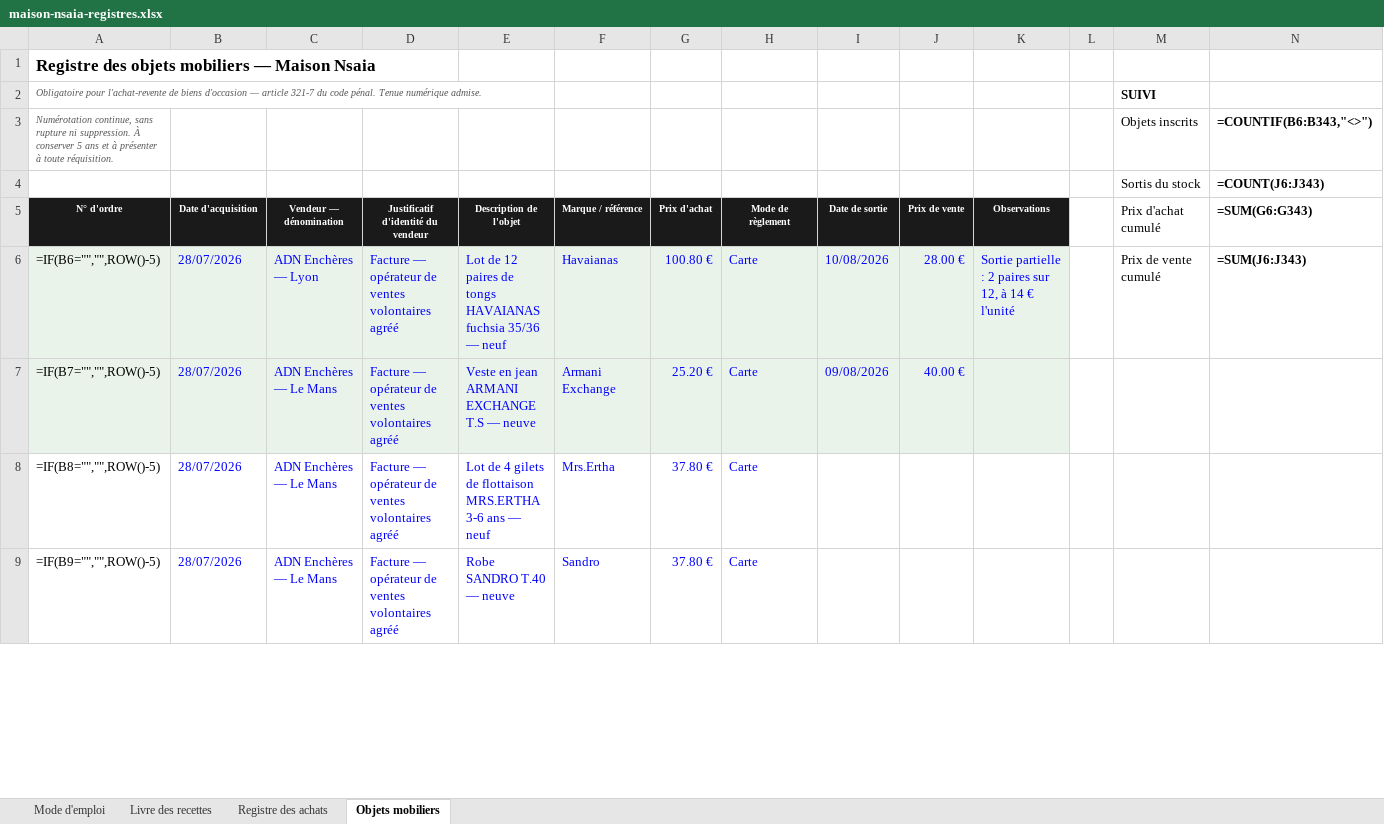
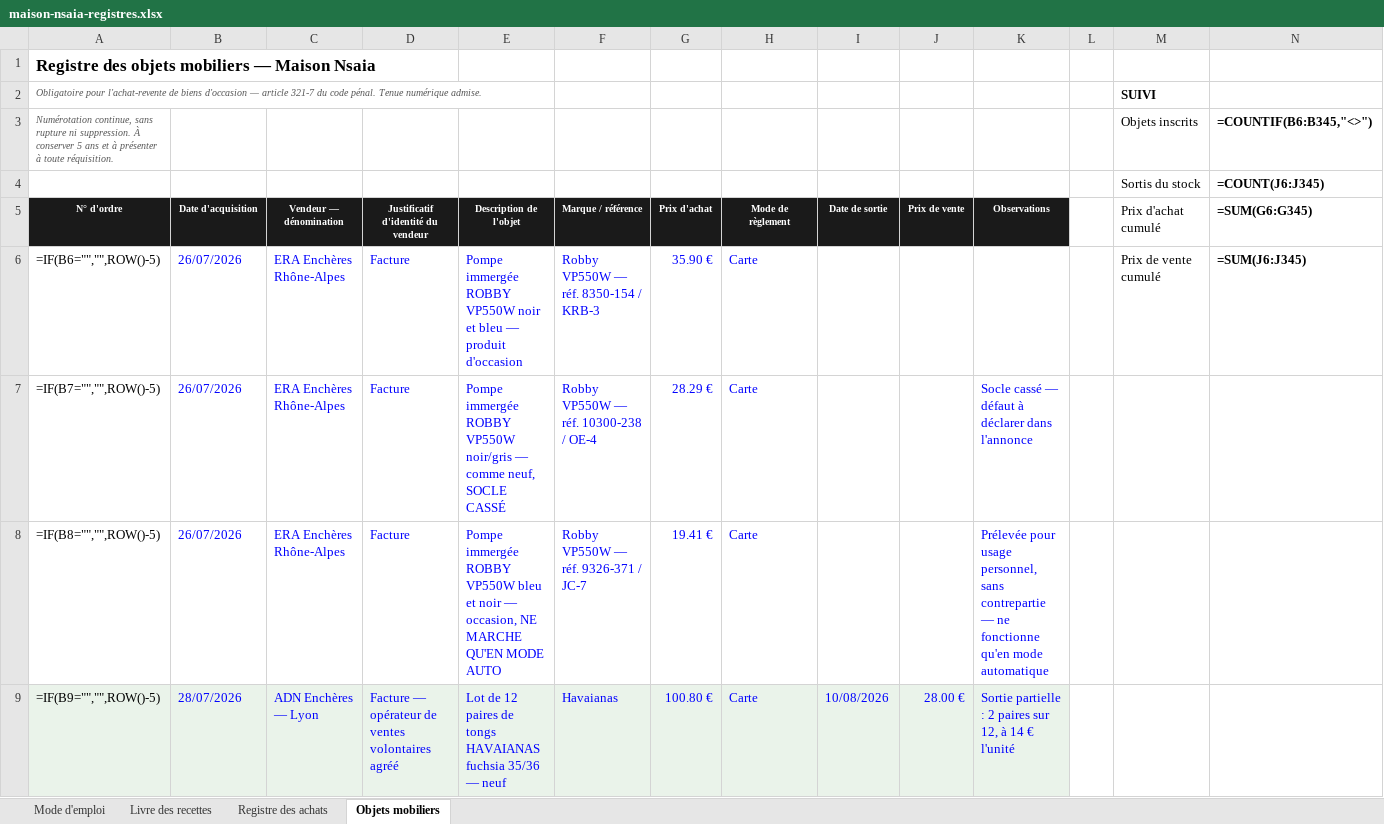
Before and after one commit to ninislegamer/ps4, an Excel workbook: exports/maison-nsaia-registres.xlsx, sheet Objets mobiliers, drawn as a sheet; only a part is shown; values as stored, in another font and other column widths than the file's, no borders; formulas without a stored value are shown as written; the diff covers the shown part only; the diff names each change by its address in the sheet, - before the commit and + after, or states it on an @@ line.

```diff
--- a/exports/maison-nsaia-registres.xlsx (sheet Objets mobiliers)
+++ b/exports/maison-nsaia-registres.xlsx (sheet Objets mobiliers)
-N3 (=SUM(G6:G345)): =COUNTIF(B6:B343,"<>")
+N3 (=SUM(G6:G345)): =COUNTIF(B6:B345,"<>")
-N4 (=SUM(G6:G345)): =COUNT(J6:J343)
+N4 (=SUM(G6:G345)): =COUNT(J6:J345)
-N5: =SUM(G6:G343)
+N5: =SUM(G6:G345)
-A6:K7 fill: #EAF3EA
+A6:K7 fill: none
-B6:B8 (Date d'acquisition): 28/07/2026
+B6:B8 (Date d'acquisition): 26/07/2026
-C6 (Vendeur — dénomination): ADN Enchères — Lyon
+C6 (Vendeur — dénomination): ERA Enchères Rhône-Alpes
-D6:D8: Facture — opérateur de ventes volontaires agréé
+D6:D8: Facture
-E6 (Description de l'objet): Lot de 12 paires de tongs HAVAIANAS fuchsia 35/36 — neuf
+E6 (Description de l'objet): Pompe immergée ROBBY VP550W noir et bleu — produit d'occasion
-F6 (Marque / référence): Havaianas
+F6 (Marque / référence): Robby VP550W — réf. 8350-154 / KRB-3
-G6 (Prix d'achat): 100.80 €
+G6 (Prix d'achat): 35.90 €
-I6 (Date de sortie): 10/08/2026
+I6 (Date de sortie): (empty)
-J6 (Prix de vente): 28.00 €
+J6 (Prix de vente): (empty)
-K6 (Observations): Sortie partielle : 2 paires sur 12, à 14 € l'unité
+K6 (Observations): (empty)
-N6 (=SUM(G6:G345)): =SUM(J6:J343)
+N6 (=SUM(G6:G345)): =SUM(J6:J345)
-C7:C8 (Vendeur — dénomination): ADN Enchères — Le Mans
+C7:C8 (Vendeur — dénomination): ERA Enchères Rhône-Alpes
-E7 (Description de l'objet): Veste en jean ARMANI EXCHANGE T.S — neuve
+E7 (Description de l'objet): Pompe immergée ROBBY VP550W noir/gris — comme neuf, SOCLE CASSÉ
-F7 (Marque / référence): Armani Exchange
+F7 (Marque / référence): Robby VP550W — réf. 10300-238 / OE-4
-G7 (Prix d'achat): 25.20 €
+G7 (Prix d'achat): 28.29 €
-I7 (Date de sortie): 09/08/2026
+I7 (Date de sortie): (empty)
-J7 (Prix de vente): 40.00 €
+J7 (Prix de vente): (empty)
-K7 (Observations): (empty)
+K7 (Observations): Socle cassé — défaut à déclarer dans l'annonce
-E8 (Description de l'objet): Lot de 4 gilets de flottaison MRS.ERTHA 3-6 ans — neuf
+E8 (Description de l'objet): Pompe immergée ROBBY VP550W bleu et noir — occasion, NE MARCHE QU'EN MODE AUTO
-F8 (Marque / référence): Mrs.Ertha
+F8 (Marque / référence): Robby VP550W — réf. 9326-371 / JC-7
-G8 (Prix d'achat): 37.80 €
+G8 (Prix d'achat): 19.41 €
-K8 (Observations): (empty)
+K8 (Observations): Prélevée pour usage personnel, sans contrepartie — ne fonctionne qu'en mode automatique
-A9:K9 fill: none
+A9:K9 fill: #EAF3EA
-C9 (Vendeur — dénomination): ADN Enchères — Le Mans
+C9 (Vendeur — dénomination): ADN Enchères — Lyon
-E9 (Description de l'objet): Robe SANDRO T.40 — neuve
+E9 (Description de l'objet): Lot de 12 paires de tongs HAVAIANAS fuchsia 35/36 — neuf
-F9 (Marque / référence): Sandro
+F9 (Marque / référence): Havaianas
-G9 (Prix d'achat): 37.80 €
+G9 (Prix d'achat): 100.80 €
-I9 (Date de sortie): (empty)
+I9 (Date de sortie): 10/08/2026
-J9 (Prix de vente): (empty)
+J9 (Prix de vente): 28.00 €
-K9 (Observations): (empty)
+K9 (Observations): Sortie partielle : 2 paires sur 12, à 14 € l'unité
```
Also changed, not shown: 5 added rows, 3 removed rows, 113 edited cells and cell formats elsewhere in this sheet, sheet Registre des achats, sheet Mode d'emploi, exports/maison-nsaia-liste-de-vente.xlsx, exports/maison-nsaia-stock.xlsx, 1 other file.
